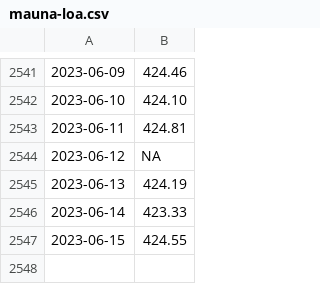
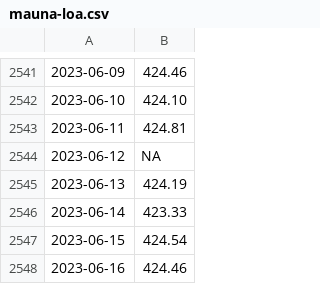
Before and after one commit to wdenton/noa2co2, a CSV file: mauna-loa.csv, drawn as a sheet; only a part is shown, gaps mark what is left out.

```diff
--- a/mauna-loa.csv
+++ b/mauna-loa.csv
@@ -2546,2 +2546,3 @@
 2023-06-14,423.33
-2023-06-15,424.55
+2023-06-15,424.54
+2023-06-16,424.46
```
Also changed, not shown: 1 other file.
